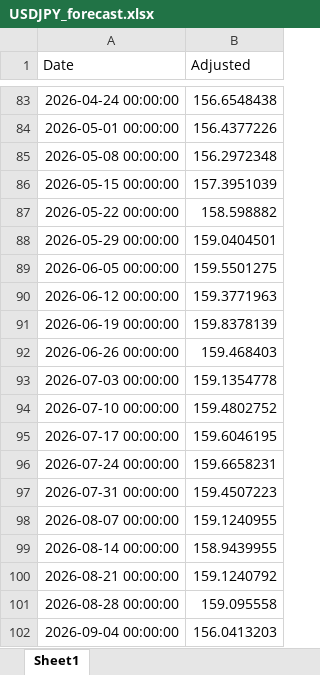
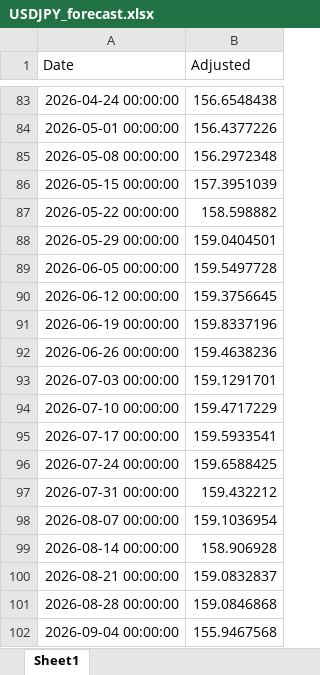
Before and after one commit to aspttwwly/fx-metals-forecast-board, an Excel workbook: public/data/files/USDJPY_forecast.xlsx, sheet Sheet1, drawn as a sheet; only a part is shown, gaps mark what is left out; values as stored, in another font and other column widths than the file's, no borders; the diff names each change by its address in the sheet, - before the commit and + after, or states it on an @@ line.

Commit message:
Update forecast data 2026-05-30_22-19-20

```diff
--- a/public/data/files/USDJPY_forecast.xlsx (sheet Sheet1)
+++ b/public/data/files/USDJPY_forecast.xlsx (sheet Sheet1)
-B89 (Adjusted): 159.5501275
+B89 (Adjusted): 159.5497728
-B90 (Adjusted): 159.3771963
+B90 (Adjusted): 159.3756645
-B91 (Adjusted): 159.8378139
+B91 (Adjusted): 159.8337196
-B92 (Adjusted): 159.468403
+B92 (Adjusted): 159.4638236
-B93 (Adjusted): 159.1354778
+B93 (Adjusted): 159.1291701
-B94 (Adjusted): 159.4802752
+B94 (Adjusted): 159.4717229
-B95 (Adjusted): 159.6046195
+B95 (Adjusted): 159.5933541
-B96 (Adjusted): 159.6658231
+B96 (Adjusted): 159.6588425
-B97 (Adjusted): 159.4507223
+B97 (Adjusted): 159.432212
-B98 (Adjusted): 159.1240955
+B98 (Adjusted): 159.1036954
-B99 (Adjusted): 158.9439955
+B99 (Adjusted): 158.906928
-B100 (Adjusted): 159.1240792
+B100 (Adjusted): 159.0832837
-B101 (Adjusted): 159.095558
+B101 (Adjusted): 159.0846868
-B102 (Adjusted): 156.0413203
+B102 (Adjusted): 155.9467568
```
Also changed, not shown: public/data/files/AUDCNH_forecast.xlsx, public/data/files/AUDUSD_forecast.xlsx, 28 other files.
